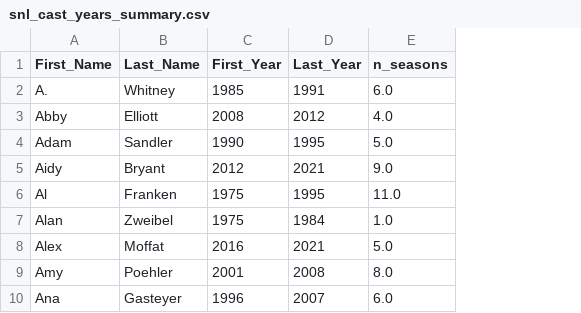
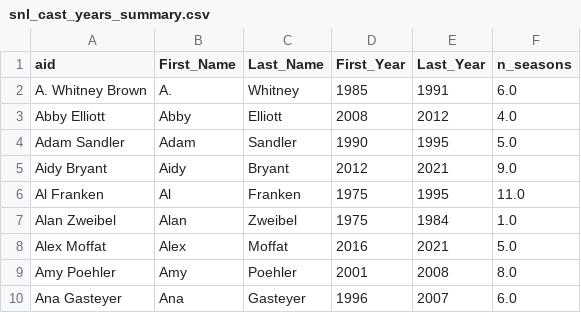
Before and after one commit to roshnik1/snl-analytics, a CSV file: snl_cast_years_summary.csv, drawn as a sheet; only a part is shown; the diff names each change by its address in the sheet, - before the commit and + after, or states it on an @@ line.

```diff
--- a/snl_cast_years_summary.csv
+++ b/snl_cast_years_summary.csv
+column A (aid), rows 2-10: A. Whitney Brown | Abby Elliott | Adam Sandler | Aidy Bryant | Al Franken | Alan Zweibel | Alex Moffat | Amy Poehler | Ana Gasteyer
```
Also changed, not shown: 5 other files.
